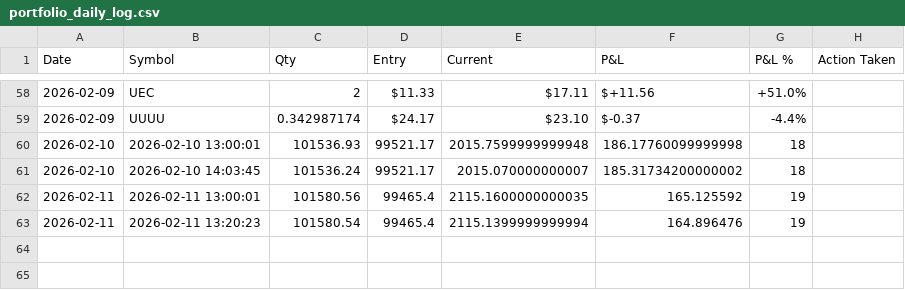
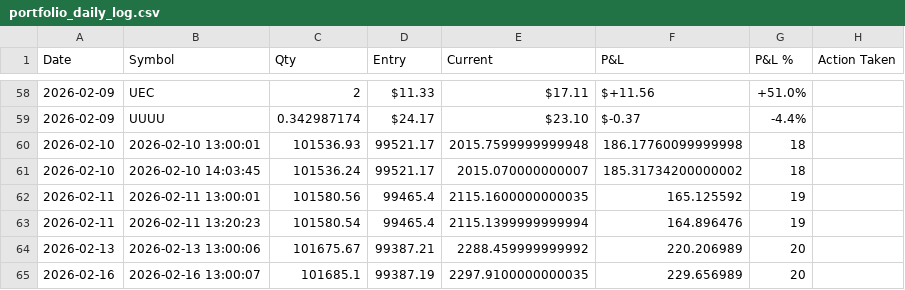
Before and after one commit to mikedmote52/AMC-trader, a CSV file: data/portfolio_daily_log.csv, drawn as a sheet; only a part is shown, gaps mark what is left out.

```diff
--- a/data/portfolio_daily_log.csv
+++ b/data/portfolio_daily_log.csv
@@ -63 +63,3 @@ Date,Symbol,Qty,Entry,Current,P&L,P&L %,Action Taken
 2026-02-11,2026-02-11 13:20:23,101580.54,99465.4,2115.1399999999994,164.896476,19
+2026-02-13,2026-02-13 13:00:06,101675.67,99387.21,2288.459999999992,220.206989,20
+2026-02-16,2026-02-16 13:00:07,101685.1,99387.19,2297.9100000000035,229.656989,20
```
Also changed, not shown: data/portfolio_tracking.csv, 26 other files.
